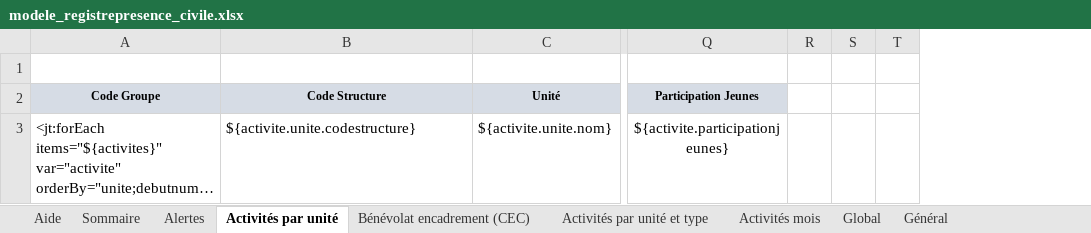
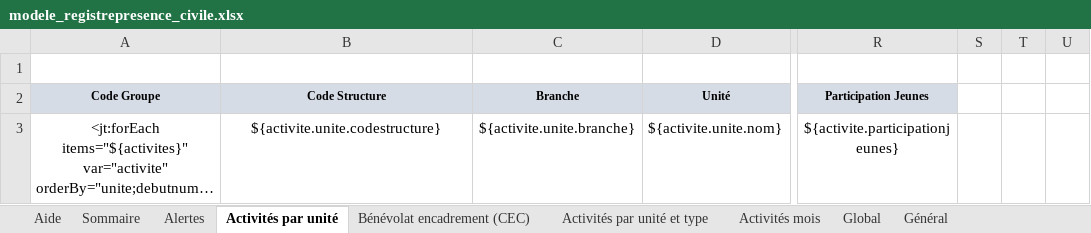
Before and after one commit to outilssgdf/analytiscout, an Excel workbook: fichiers/conf/modele_registrepresence_civile.xlsx, sheet Activités par unité, drawn as a sheet; only a part is shown, gaps mark what is left out; long unchanged cells end in …; values as stored, in another font and other column widths than the file's, no borders; conditional formats not drawn; removed rows and columns are numbered as before the commit, all else as after; the diff names each change by its address in the sheet, - before the commit and + after, or states it on an @@ line.

```diff
--- a/fichiers/conf/modele_registrepresence_civile.xlsx (sheet Activités par unité)
+++ b/fichiers/conf/modele_registrepresence_civile.xlsx (sheet Activités par unité)
+column C (Branche), row 3: ${activite.unite.branche}
-column R, empty
+column U, empty
-A3:B3 alignment: left
+A3:B3 alignment: center
```
Also changed, not shown: sheet Bénévolat encadrement (CEC), sheet Activités par unité et type, sheet Activités mois, fichiers/conf/modele_registrepresence.xlsx.
